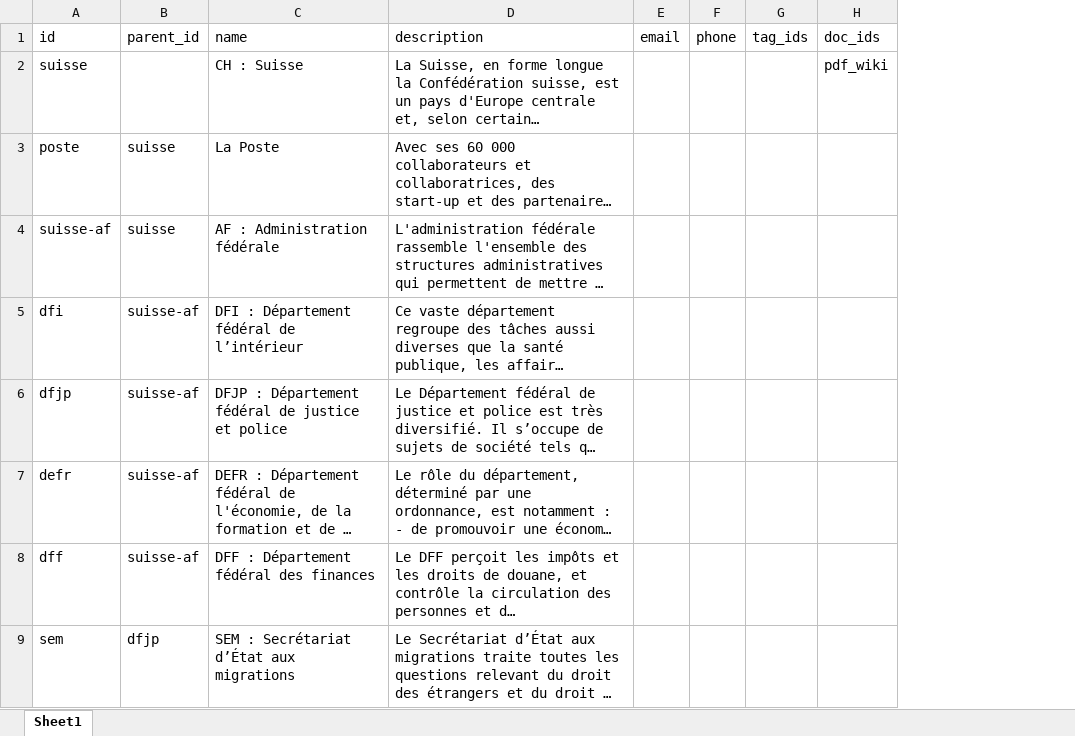
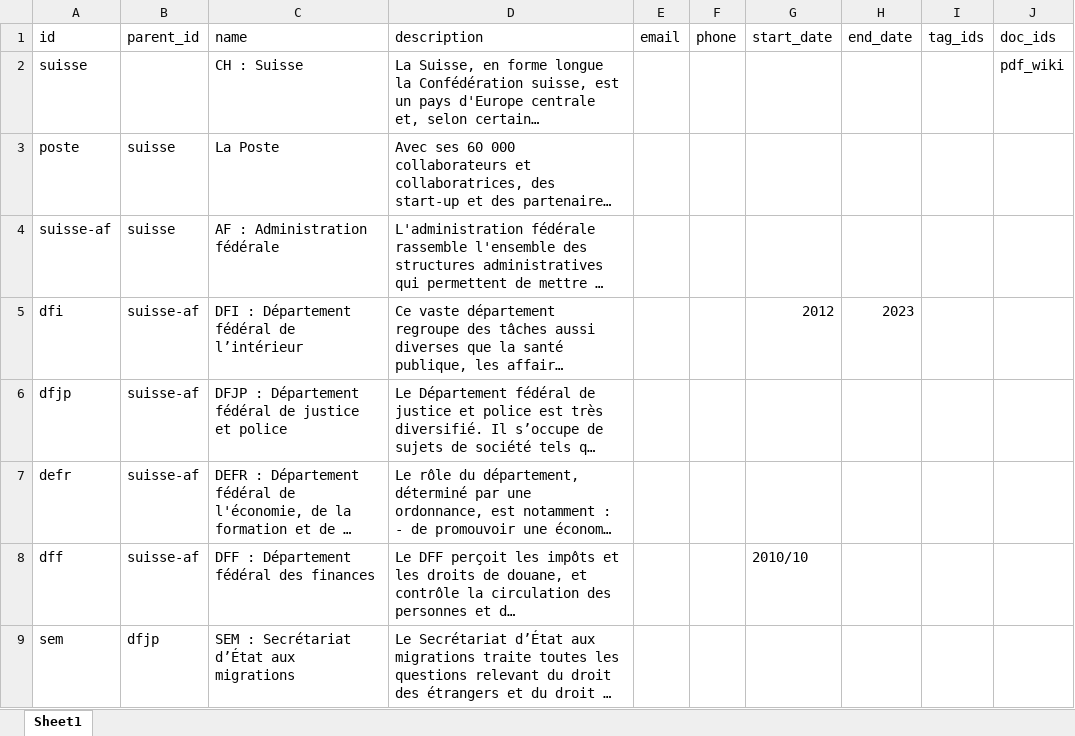
Before and after one commit to bassim-matar/datannur-app, an Excel workbook: data/db_source/institution.xlsx, sheet Sheet1, drawn as a sheet; only a part is shown; long unchanged cells end in …; values as stored, in another font and other column widths than the file's, no borders; table styles not drawn; the diff names each change by its address in the sheet, - before the commit and + after, or states it on an @@ line.

Commit message:
added : institution valididy start and end date

```diff
--- a/data/db_source/institution.xlsx (sheet Sheet1)
+++ b/data/db_source/institution.xlsx (sheet Sheet1)
+column G (start_date), rows 5-8: 2012 |  |  | 2010/10
+column H (end_date), row 5: 2023
```
Also changed, not shown: data/db_source/evolution.xlsx, 7 other files.
